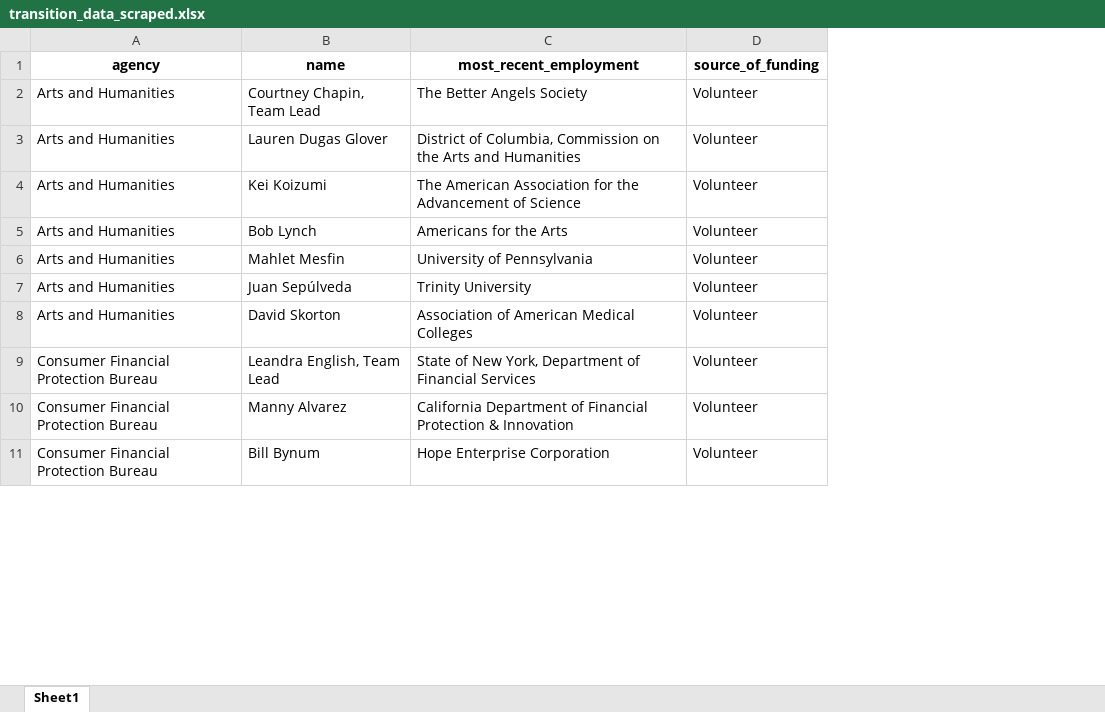
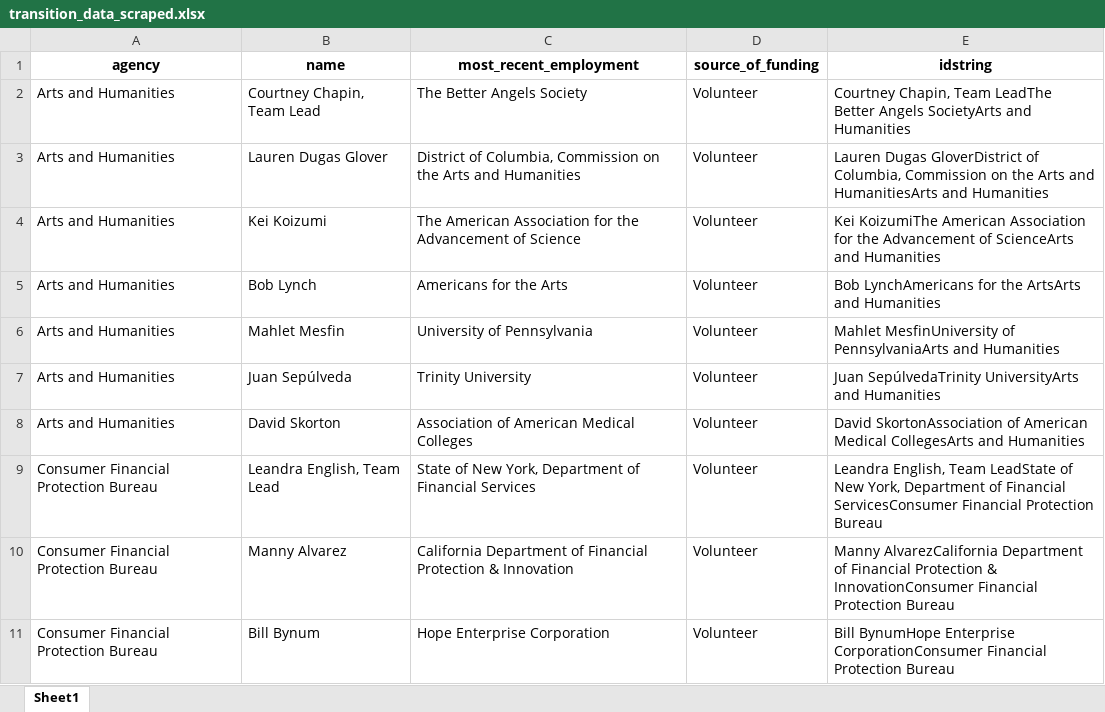
Before and after one commit to amkessler/biden_transition_teams, an Excel workbook: processed_data/transition_data_scraped.xlsx, sheet Sheet1, drawn as a sheet; only a part is shown; values as stored, in another font and other column widths than the file's, no borders; the diff names each change by its address in the sheet, - before the commit and + after, or states it on an @@ line.

```diff
--- a/processed_data/transition_data_scraped.xlsx (sheet Sheet1)
+++ b/processed_data/transition_data_scraped.xlsx (sheet Sheet1)
+column E (idstring), rows 2-11: Courtney Chapin, Team LeadThe Better Angels SocietyArts and Humanities | Lauren Dugas GloverDistrict of Columbia, Commission on the Arts and HumanitiesArts and Humanities | Kei KoizumiThe American Association for the Advancement of ScienceArts and Humanities | Bob LynchAmericans for the ArtsArts and Humanities | Mahlet MesfinUniversity of PennsylvaniaArts and Humanities | Juan SepúlvedaTrinity UniversityArts and Humanities | David SkortonAssociation of American Medical CollegesArts and Humanities | Leandra English, Team LeadState of New York, Department of Financial ServicesConsumer Financial Protection Bureau | Manny AlvarezCalifornia Department of Financial Protection & InnovationConsumer Financial Protection Bureau | Bill BynumHope Enterprise CorporationConsumer Financial Protection Bureau
```
Also changed, not shown: 2 other files.
